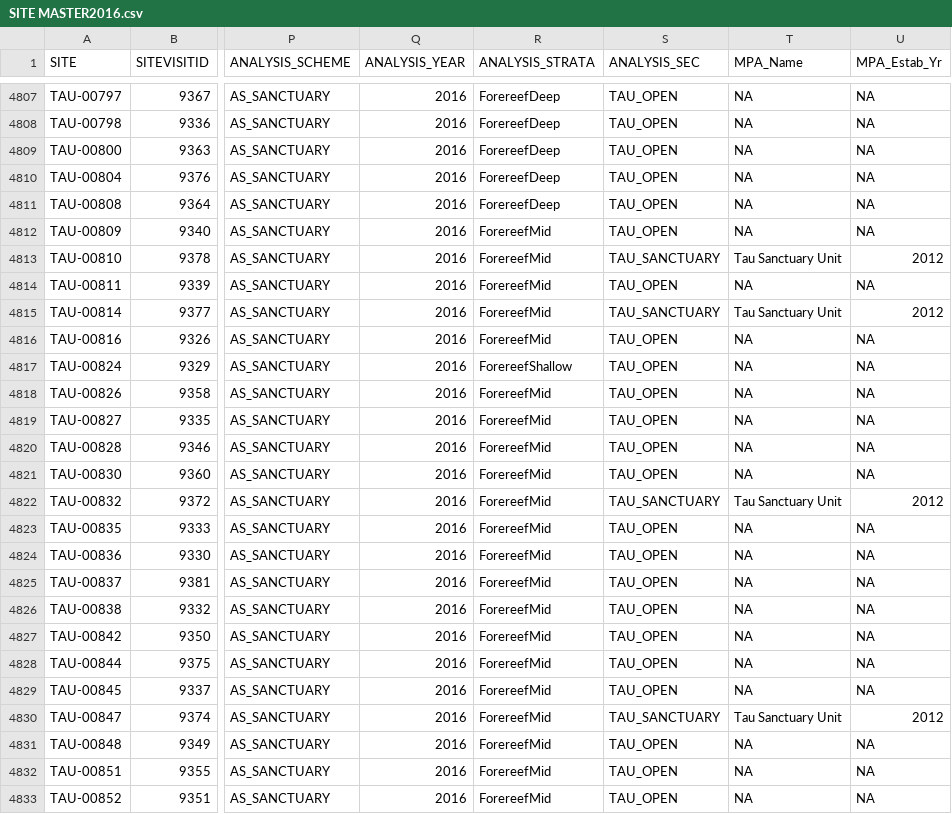
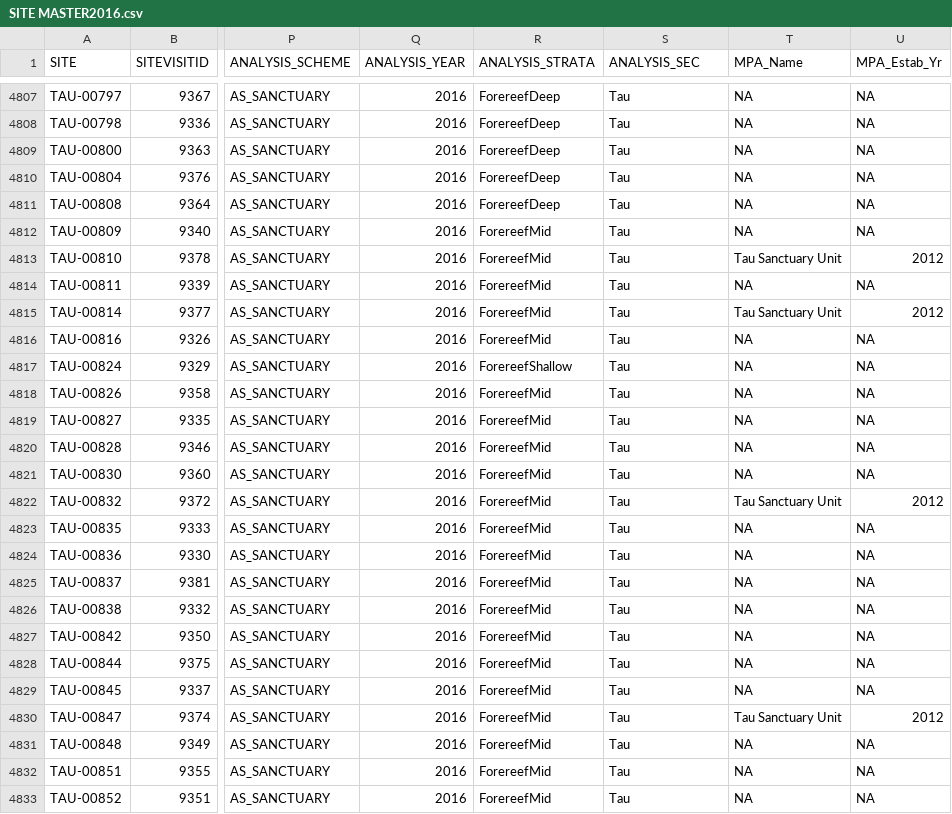
Before and after one commit to fish-crep/fish-paste, a CSV file: data/SITE MASTER2016.csv, drawn as a sheet; only a part is shown, gaps mark what is left out; the diff covers the shown part only; the diff names each change by its address in the sheet, - before the commit and + after, or states it on an @@ line.

Commit message:
Tau Analysis_sec updated to Tau
Tau sanctuary areas have no protection. Therefore, for purposes of
analysis, we don’t distinguish between sectors. Thus ANALYSIS_SEC set
to Tau not to the Sanctuary zones.

```diff
--- a/data/SITE MASTER2016.csv
+++ b/data/SITE MASTER2016.csv
-S4807:S4812 (ANALYSIS_SEC): TAU_OPEN
+S4807:S4812 (ANALYSIS_SEC): Tau
-S4813 (ANALYSIS_SEC): TAU_SANCTUARY
+S4813 (ANALYSIS_SEC): Tau
-S4814 (ANALYSIS_SEC): TAU_OPEN
+S4814 (ANALYSIS_SEC): Tau
-S4815 (ANALYSIS_SEC): TAU_SANCTUARY
+S4815 (ANALYSIS_SEC): Tau
-S4816:S4821 (ANALYSIS_SEC): TAU_OPEN
+S4816:S4821 (ANALYSIS_SEC): Tau
-S4822 (ANALYSIS_SEC): TAU_SANCTUARY
+S4822 (ANALYSIS_SEC): Tau
-S4823:S4829 (ANALYSIS_SEC): TAU_OPEN
+S4823:S4829 (ANALYSIS_SEC): Tau
-S4830 (ANALYSIS_SEC): TAU_SANCTUARY
+S4830 (ANALYSIS_SEC): Tau
-S4831:S4833 (ANALYSIS_SEC): TAU_OPEN
+S4831:S4833 (ANALYSIS_SEC): Tau
```
Also changed, not shown: 69 edited cells elsewhere in this file, 1 other file.
